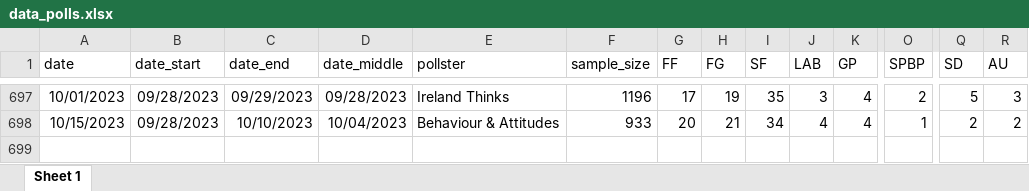
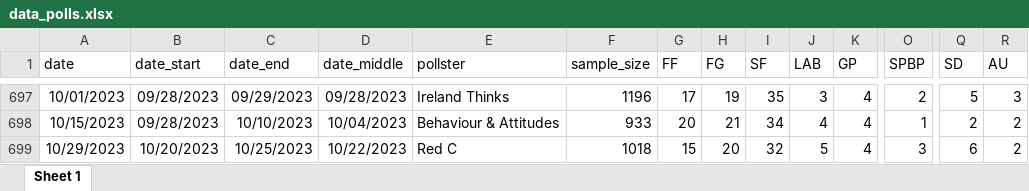
Before and after one commit to Irish-Polling-Indicator/ipi-data, an Excel workbook: data_polls.xlsx, sheet Sheet 1, drawn as a sheet; only a part is shown, gaps mark what is left out; values as stored, in another font and other column widths than the file's, no borders; rows hold the shown columns only; the diff names each change by its address in the sheet, - before the commit and + after, or states it on an @@ line.

```diff
--- a/data_polls.xlsx (sheet Sheet 1)
+++ b/data_polls.xlsx (sheet Sheet 1)
+row 699: 10/29/2023 | 10/20/2023 | 10/25/2023 | 10/22/2023 | Red C | 1018 | 15 | 20 | 32 | 5 | 4 | 3 | 6 | 2
```
Also changed, not shown: 8 other files.
